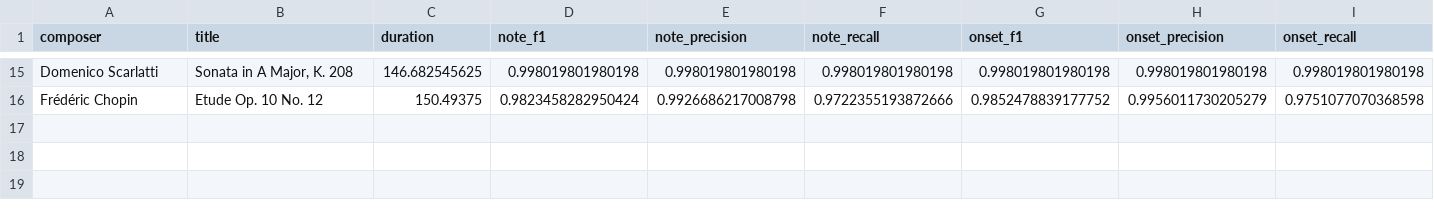
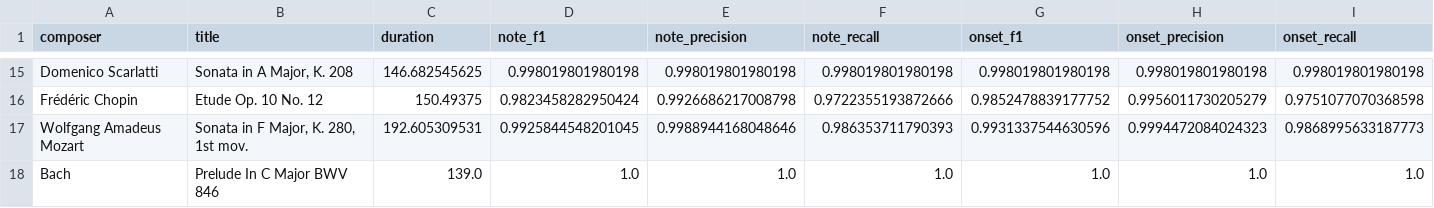
Before and after one commit to scrabtree32/piano-transcription, a CSV file: results/scores.csv, drawn as a sheet; only a part is shown, gaps mark what is left out; rows hold the shown columns only; the diff names each change by its address in the sheet, - before the commit and + after, or states it on an @@ line.

Commit message:
Run pipeline evaluation and quantization for Mozart Sonata (K. 280)

```diff
--- a/results/scores.csv
+++ b/results/scores.csv
+row 17: Wolfgang Amadeus Mozart | Sonata in F Major, K. 280, 1st mov. | 192.605309531 | 0.9925844548201045 | 0.9988944168048646 | 0.986353711790393 | 0.9931337544630596 | 0.9994472084024323 | 0.9868995633187773
+row 18: Bach | Prelude In C Major BWV 846 | 139.0 | 1.0 | 1.0 | 1.0 | 1.0 | 1.0 | 1.0
```
Also changed, not shown: 18 other files.
